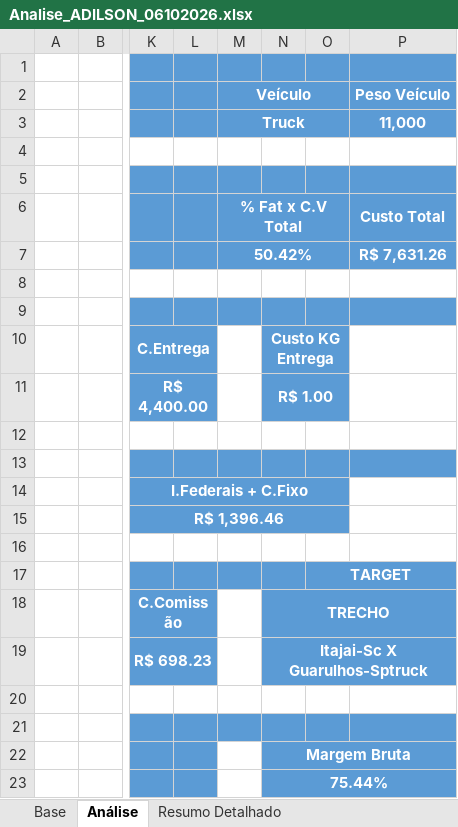
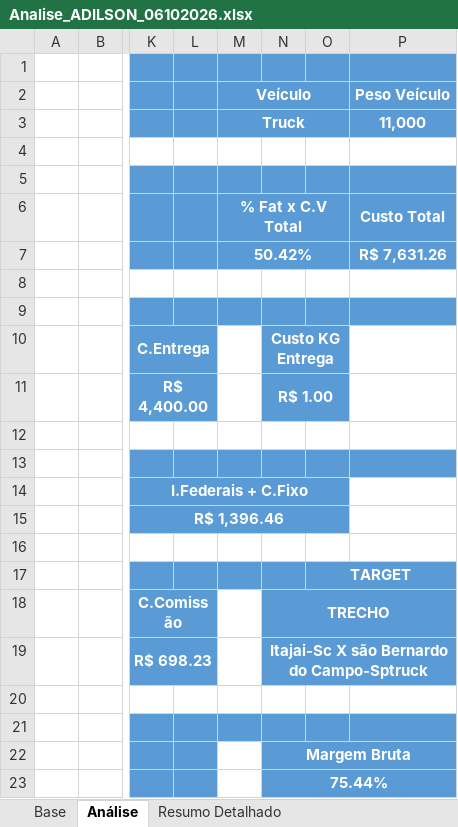
Before and after one commit to joaopedro850/analise-terceiros-portoex, an Excel workbook: docs/excels/Analise_ADILSON_06102026.xlsx, sheet Análise, drawn as a sheet; only a part is shown, gaps mark what is left out; values as stored, in another font and other column widths than the file's, no borders; charts and pictures and conditional formats not drawn; the diff names each change by its address in the sheet, - before the commit and + after, or states it on an @@ line.

```diff
--- a/docs/excels/Analise_ADILSON_06102026.xlsx (sheet Análise)
+++ b/docs/excels/Analise_ADILSON_06102026.xlsx (sheet Análise)
-N19: Itajai-Sc X Guarulhos-Sptruck
+N19: Itajai-Sc X são Bernardo do Campo-Sptruck
```
Also changed, not shown: docs/excels/Analise_ELVIS_06102026.xlsx, docs/excels/Analise_JEFFERSON_06102026.xlsx, 4 other files.
